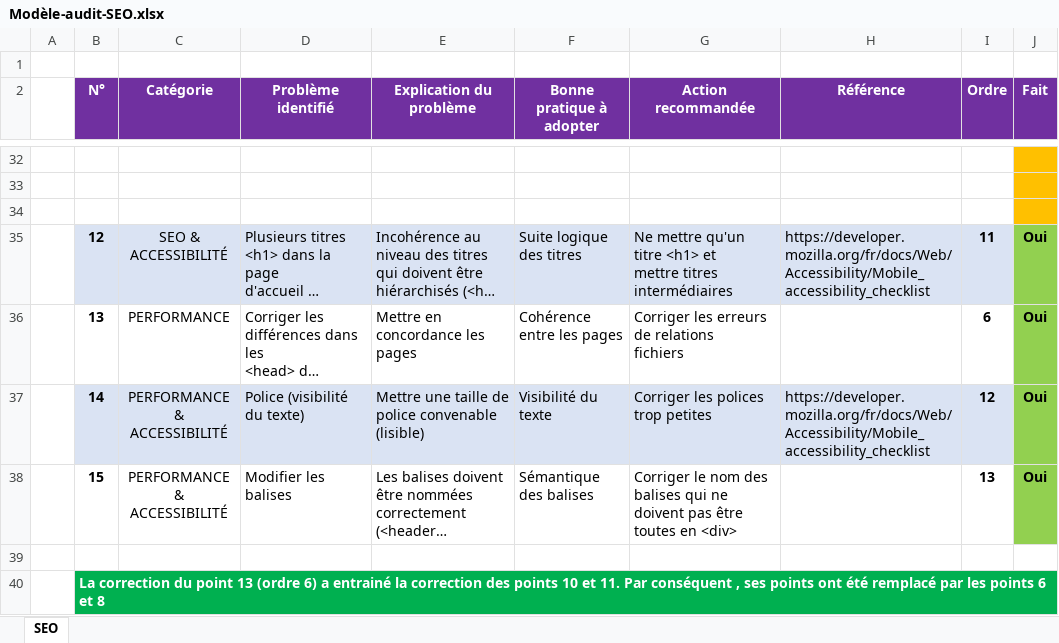
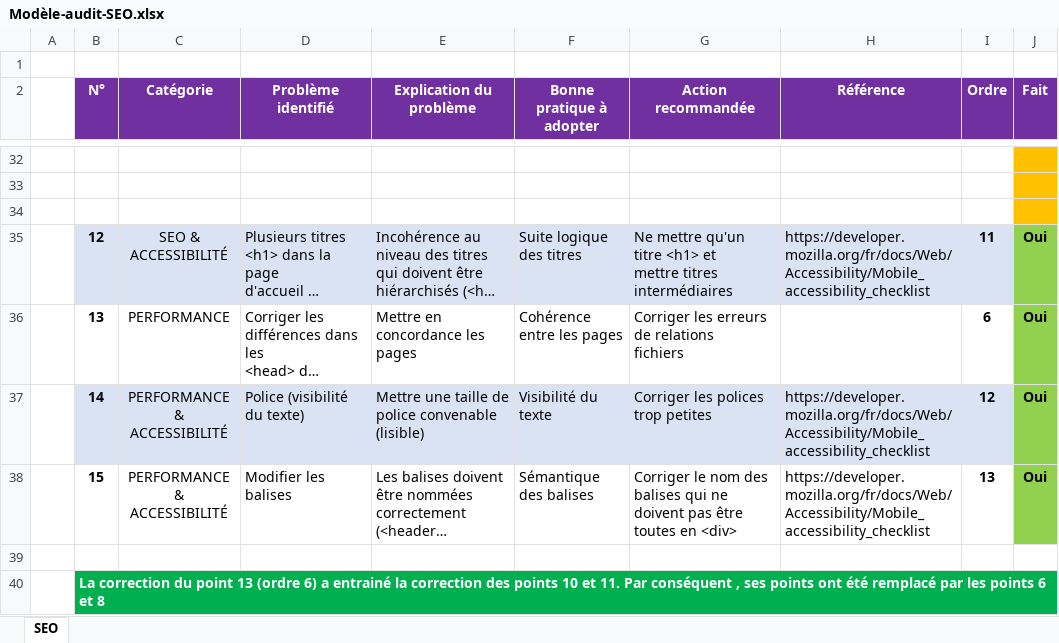
Before and after one commit to BrunoClevenot/BrunoClevenot_04_12072021, an Excel workbook: Analyses/Modèle-audit-SEO.xlsx, sheet SEO, drawn as a sheet; only a part is shown, gaps mark what is left out; long unchanged cells end in …; values as stored, in another font and other column widths than the file's, no borders; the diff names each change by its address in the sheet, - before the commit and + after, or states it on an @@ line.

```diff
--- a/Analyses/Modèle-audit-SEO.xlsx (sheet SEO)
+++ b/Analyses/Modèle-audit-SEO.xlsx (sheet SEO)
-H38 (Référence): (empty)
+H38 (Référence): https://developer.mozilla.org/fr/docs/Web/Accessibility/Mobile_accessibility_checklist
```
Also changed, not shown: Analyses/Évolution.xlsx, 1 other file.
